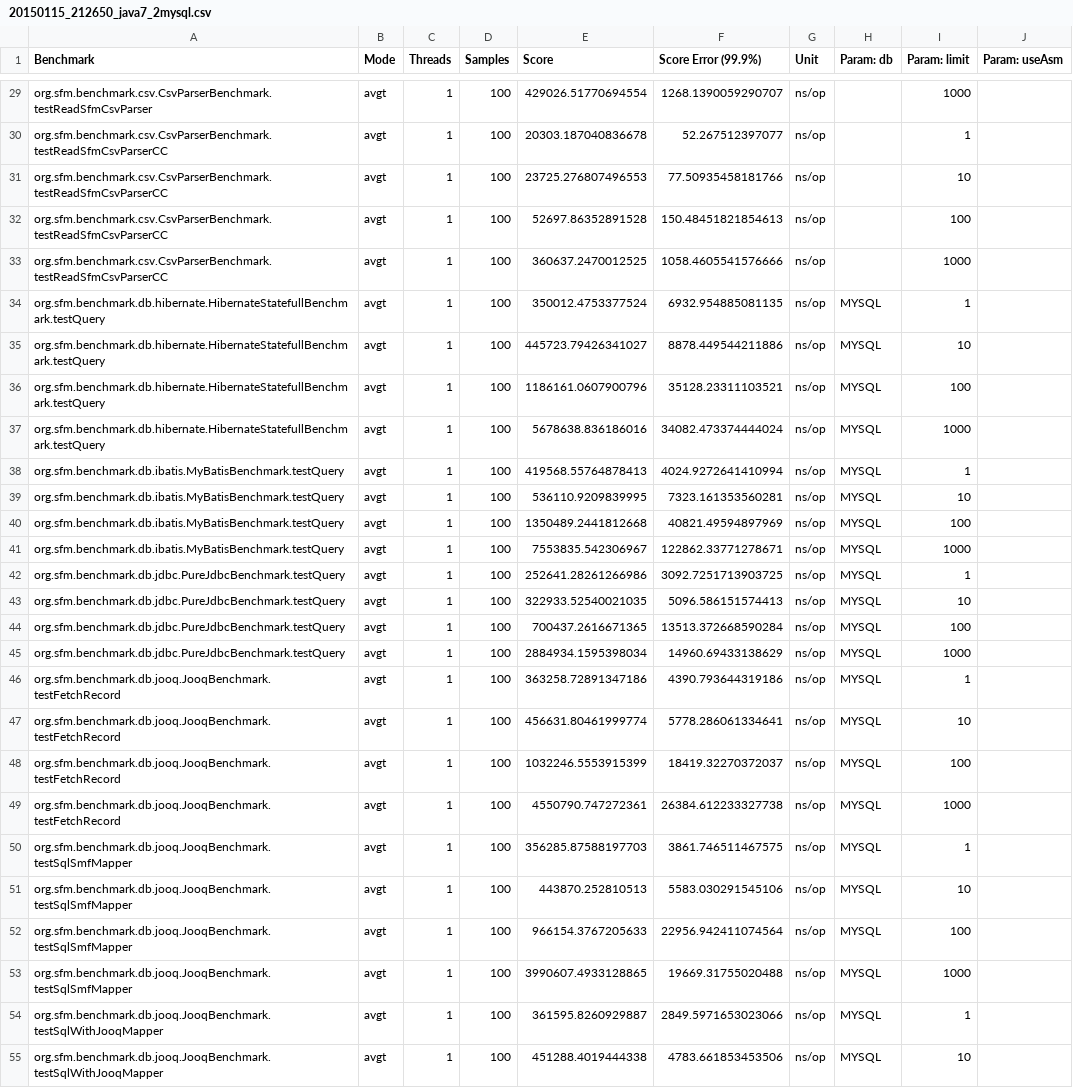
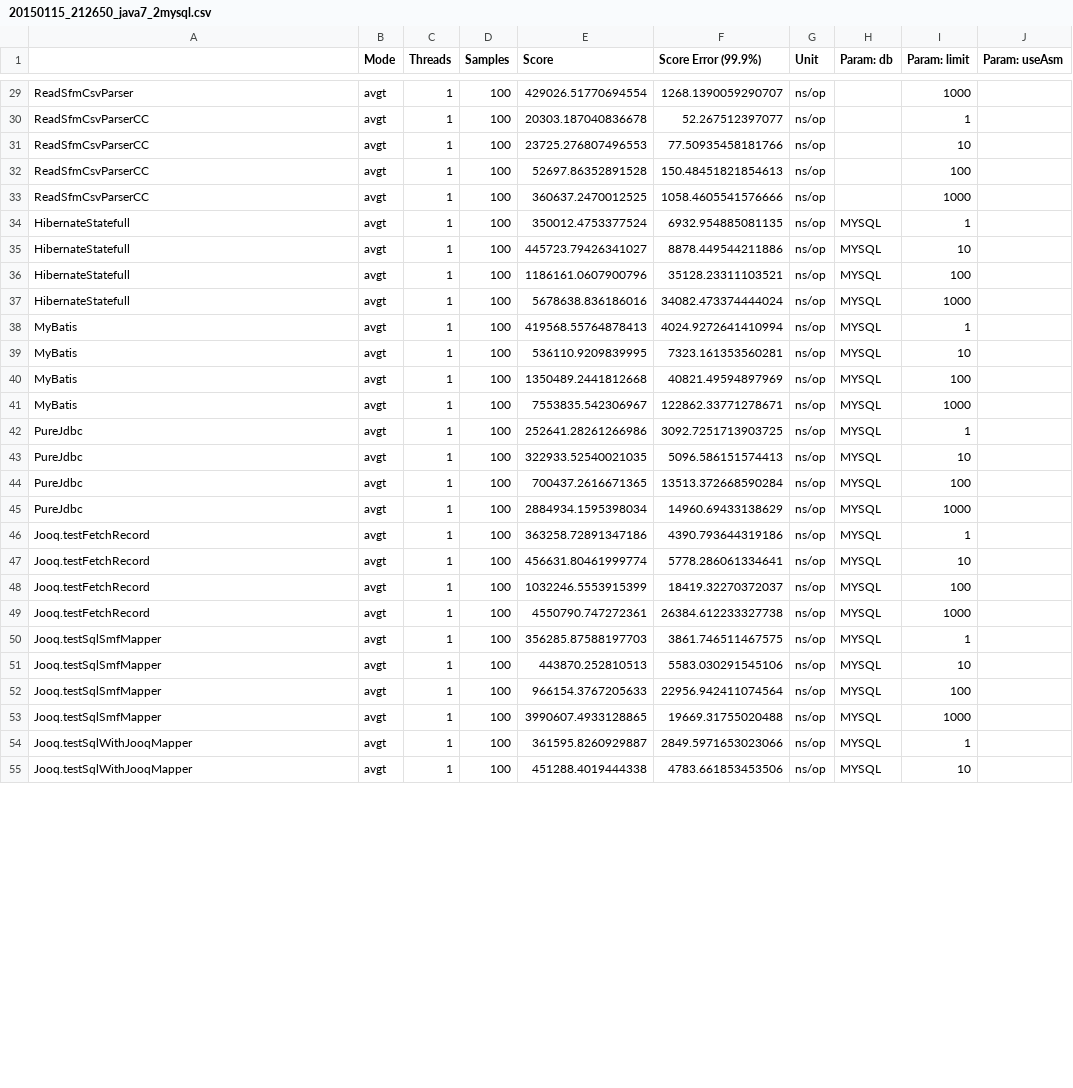
Before and after one commit to arnaudroger/orm-benchmark, a CSV file: src/main/results/data/jmh/20150115_212650_java7_2mysql.csv, drawn as a sheet; only a part is shown, gaps mark what is left out; the diff covers the shown part only; the diff names each change by its address in the sheet, - before the commit and + after, or states it on an @@ line.

Commit message:
add univovity bench

```diff
--- a/src/main/results/data/jmh/20150115_212650_java7_2mysql.csv
+++ b/src/main/results/data/jmh/20150115_212650_java7_2mysql.csv
-A1: Benchmark
+A1: (empty)
-A29: org.sfm.benchmark.csv.CsvParserBenchmark.testReadSfmCsvParser
+A29: ReadSfmCsvParser
-A30:A33: org.sfm.benchmark.csv.CsvParserBenchmark.testReadSfmCsvParserCC
+A30:A33: ReadSfmCsvParserCC
-A34:A37: org.sfm.benchmark.db.hibernate.HibernateStatefullBenchmark.testQuery
+A34:A37: HibernateStatefull
-A38:A41: org.sfm.benchmark.db.ibatis.MyBatisBenchmark.testQuery
+A38:A41: MyBatis
-A42:A45: org.sfm.benchmark.db.jdbc.PureJdbcBenchmark.testQuery
+A42:A45: PureJdbc
-A46:A49: org.sfm.benchmark.db.jooq.JooqBenchmark.testFetchRecord
+A46:A49: Jooq.testFetchRecord
-A50:A53: org.sfm.benchmark.db.jooq.JooqBenchmark.testSqlSmfMapper
+A50:A53: Jooq.testSqlSmfMapper
-A54:A55: org.sfm.benchmark.db.jooq.JooqBenchmark.testSqlWithJooqMapper
+A54:A55: Jooq.testSqlWithJooqMapper
```
Also changed, not shown: 61 edited cells elsewhere in this file, src/main/results/data/jmh/20150115_212650_java8_1hsqldb.csv, src/main/results/data/jmh/20150115_212650_java8_2mysql.csv, 2 other files.
